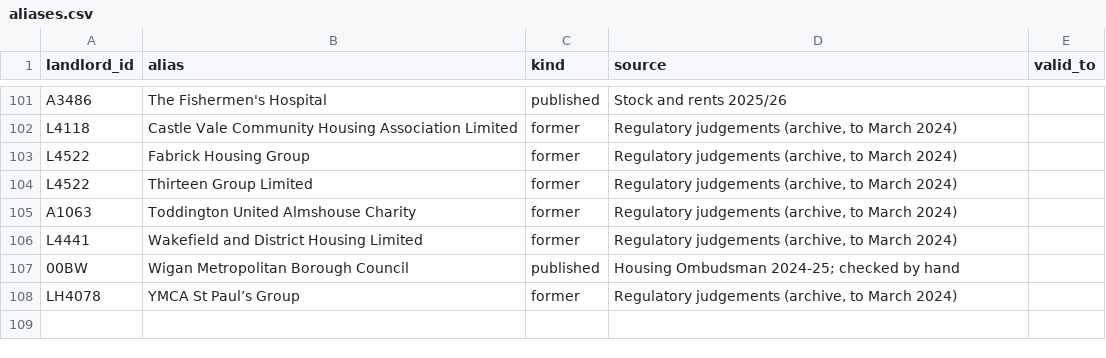
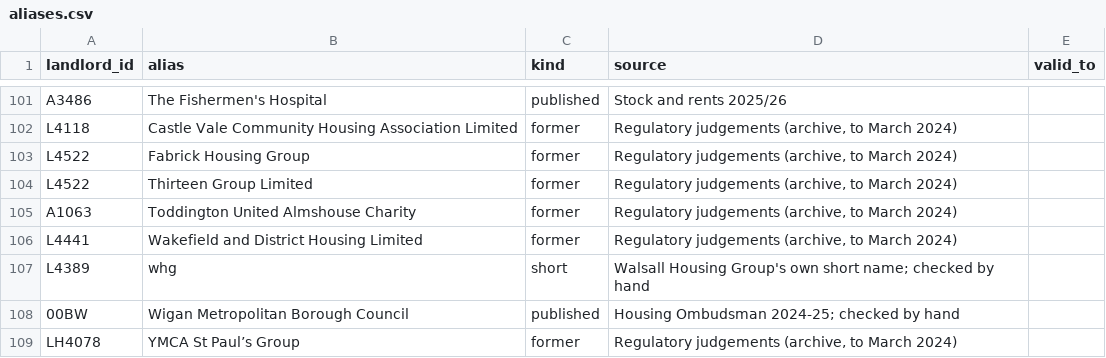
Before and after one commit to rj-mitchell/wherelandlordsstand, a CSV file: data_static/aliases.csv, drawn as a sheet; only a part is shown, gaps mark what is left out.

```diff
--- a/data_static/aliases.csv
+++ b/data_static/aliases.csv
@@ -106,2 +106,3 @@ A1063,Toddington United Almshouse Charity,former,"Regulatory judgements (archive
 L4441,Wakefield and District Housing Limited,former,"Regulatory judgements (archive, to March 2024)",
+L4389,whg,short,Walsall Housing Group's own short name; checked by hand,
 00BW,Wigan Metropolitan Borough Council,published,Housing Ombudsman 2024-25; checked by hand,
```
Also changed, not shown: 32 other files.
